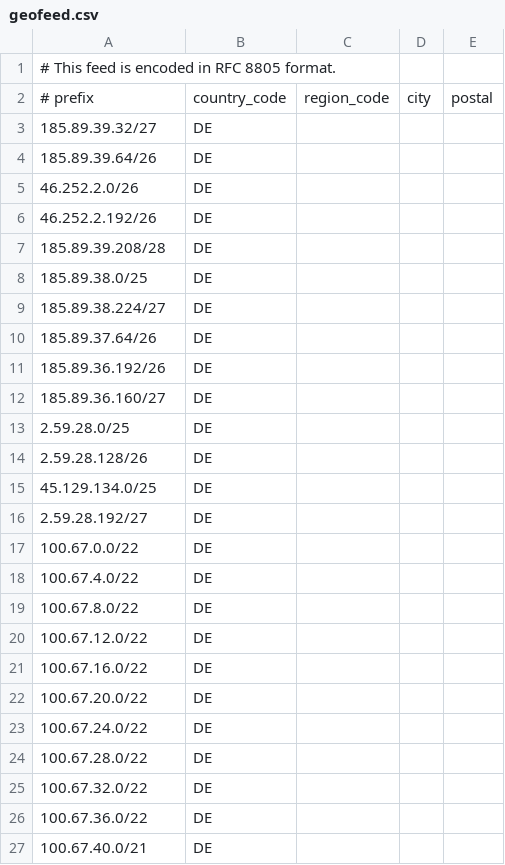
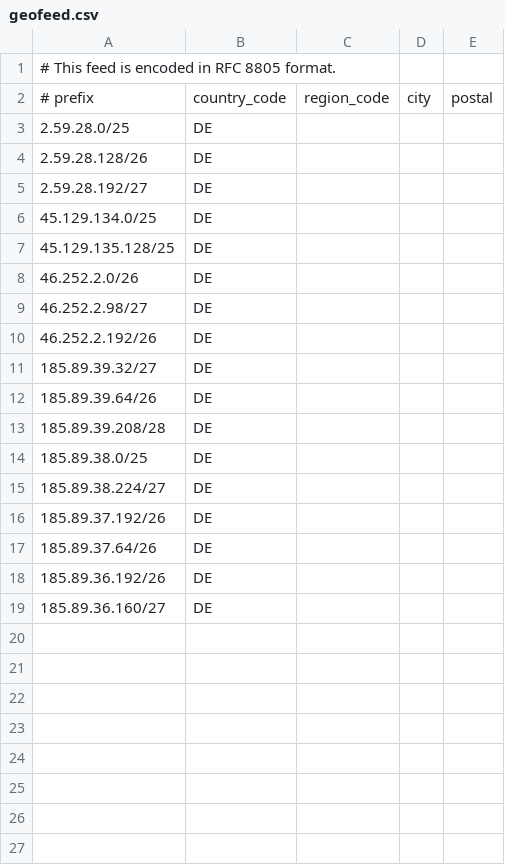
Before and after one commit to OpenInfraCore/infra-geofeed, a CSV file: Internetnord/geofeed.csv, drawn as a sheet.

Commit message:
Update geofeed.csv

```diff
--- a/Internetnord/geofeed.csv
+++ b/Internetnord/geofeed.csv
@@ -2,6 +2,12 @@
 # prefix,country_code,region_code,city,postal
+2.59.28.0/25,DE,,,
+2.59.28.128/26,DE,,,
+2.59.28.192/27,DE,,,
+45.129.134.0/25,DE,,,
+45.129.135.128/25,DE,,,
+46.252.2.0/26,DE,,,
+46.252.2.98/27,DE,,,
+46.252.2.192/26,DE,,,
 185.89.39.32/27,DE,,,
 185.89.39.64/26,DE,,,
-46.252.2.0/26,DE,,,
-46.252.2.192/26,DE,,,
 185.89.39.208/28,DE,,,
@@ -9,2 +15,3 @@
 185.89.38.224/27,DE,,,
+185.89.37.192/26,DE,,,
 185.89.37.64/26,DE,,,
@@ -12,16 +19 @@
 185.89.36.160/27,DE,,,
-2.59.28.0/25,DE,,,
-2.59.28.128/26,DE,,,
-45.129.134.0/25,DE,,,
-2.59.28.192/27,DE,,,
-100.67.0.0/22,DE,,,
-100.67.4.0/22,DE,,,
-100.67.8.0/22,DE,,,
-100.67.12.0/22,DE,,,
-100.67.16.0/22,DE,,,
-100.67.20.0/22,DE,,,
-100.67.24.0/22,DE,,,
-100.67.28.0/22,DE,,,
-100.67.32.0/22,DE,,,
-100.67.36.0/22,DE,,,
-100.67.40.0/21,DE,,,
```
